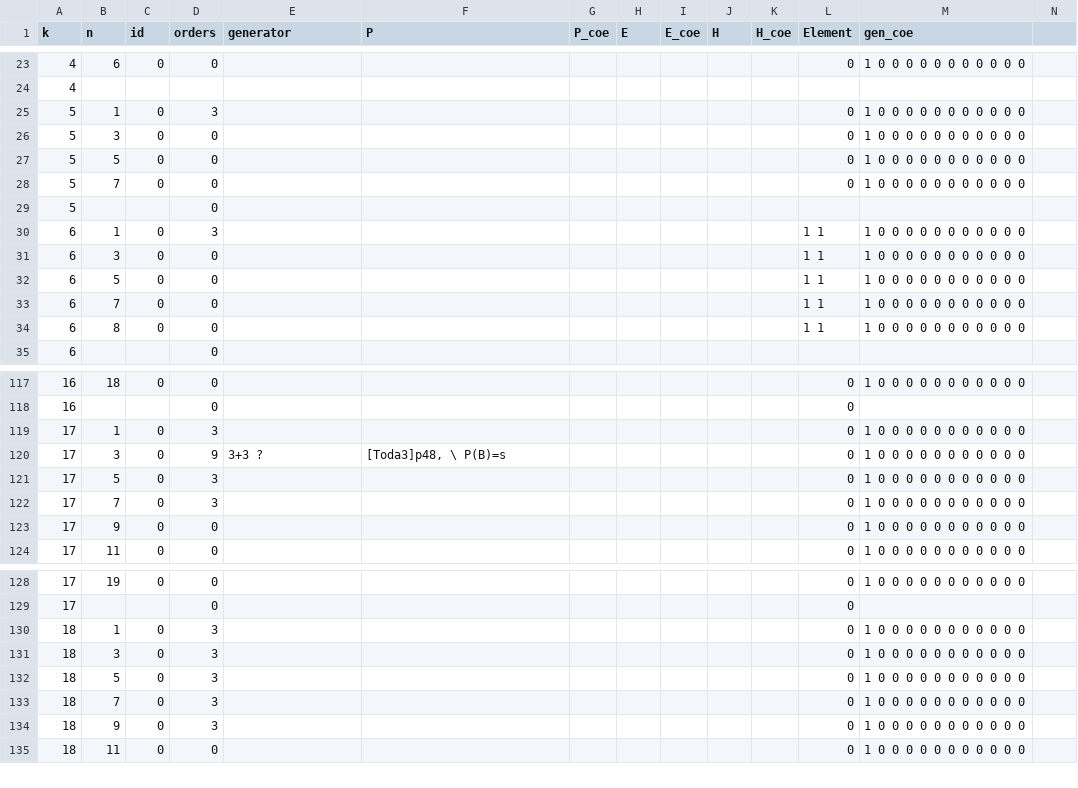
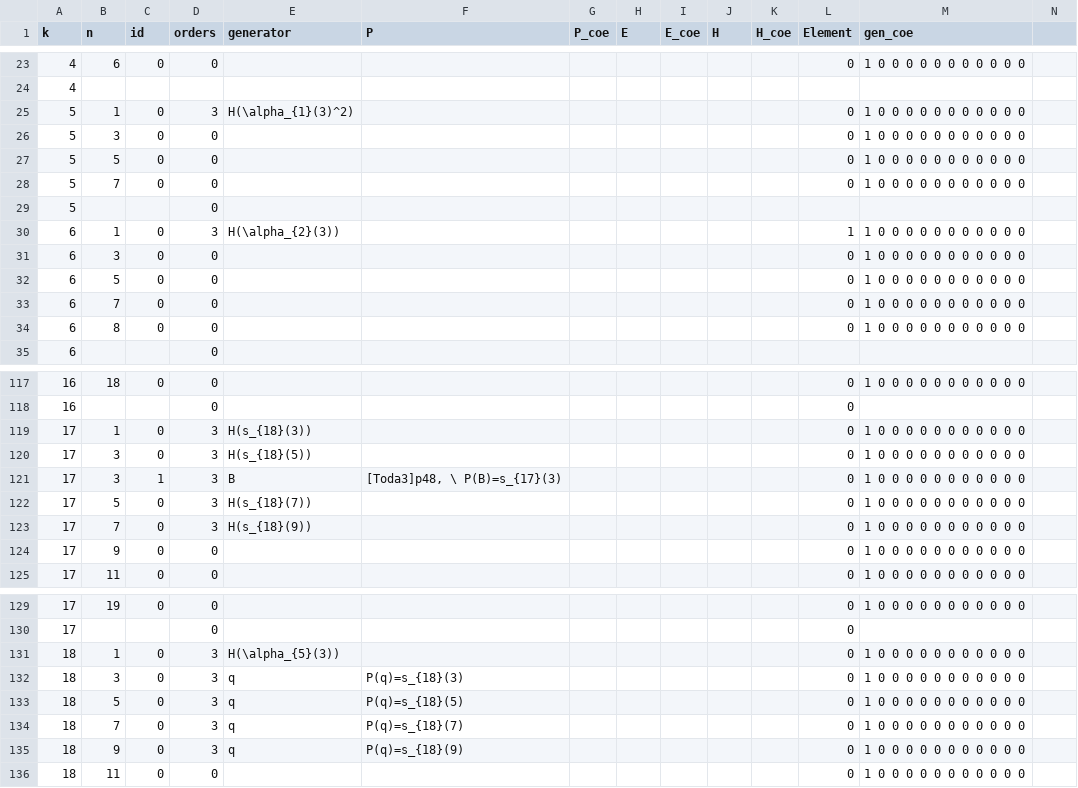
Before and after one commit to akebono03/Images-of-Generators-under-Homomorphisms-of-Double-EHP-Exact-Sequences, a CSV file: fiber3.csv, drawn as a sheet; only a part is shown, gaps mark what is left out; addresses are those after the commit; rows hold the shown columns only; the diff covers the shown part only; the diff names each change by its address in the sheet, - before the commit and + after, or states it on an @@ line.

```diff
--- a/fiber3.csv
+++ b/fiber3.csv
-E25 (generator): (empty)
+E25 (generator): H(\alpha_{1}(3)^2)
-E30 (generator): (empty)
+E30 (generator): H(\alpha_{2}(3))
-L30 (Element): 1 1
+L30 (Element): 1
-L31:L34 (Element): 1 1
+L31:L34 (Element): 0
-E119 (generator): (empty)
+E119 (generator): H(s_{18}(3))
+row 120: 17 | 3 | 0 | 3 | H(s_{18}(5)) |  |  |  |  |  |  | 0 | 1 0 0 0 0 0 0 0 0 0 0 0
-C121 (id): 0
+C121 (id): 1
-D121 (orders): 9
+D121 (orders): 3
-E121 (generator): 3+3 ?
+E121 (generator): B
-F121 (P): [Toda3]p48, \ P(B)=s
+F121 (P): [Toda3]p48, \ P(B)=s_{17}(3)
-E122 (generator): (empty)
+E122 (generator): H(s_{18}(7))
-E123 (generator): (empty)
+E123 (generator): H(s_{18}(9))
-E131 (generator): (empty)
+E131 (generator): H(\alpha_{5}(3))
-E132:E135 (generator): (empty)
+E132:E135 (generator): q
-F132 (P): (empty)
+F132 (P): P(q)=s_{18}(3)
-F133 (P): (empty)
+F133 (P): P(q)=s_{18}(5)
-F134 (P): (empty)
+F134 (P): P(q)=s_{18}(7)
-F135 (P): (empty)
+F135 (P): P(q)=s_{18}(9)
```
Also changed, not shown: 25 edited cells elsewhere in this file, generator3.csv, sphere3.csv, 3 other files.
